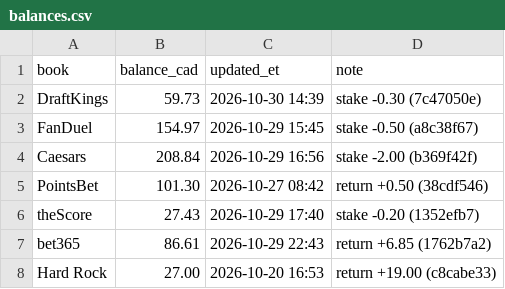
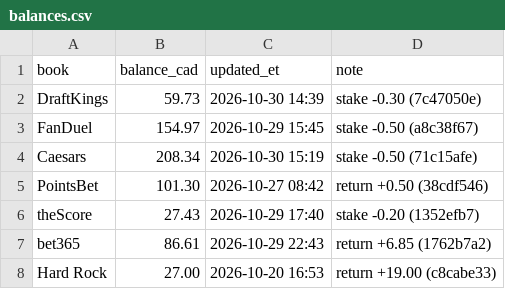
Before and after one commit to s-chuch/bet-dashboard, a CSV file: data/balances.csv, drawn as a sheet.

```diff
--- a/data/balances.csv
+++ b/data/balances.csv
@@ -3,3 +3,3 @@ DraftKings,59.73,2026-10-30 14:39,stake -0.30 (7c47050e)
 FanDuel,154.97,2026-10-29 15:45,stake -0.50 (a8c38f67)
-Caesars,208.84,2026-10-29 16:56,stake -2.00 (b369f42f)
+Caesars,208.34,2026-10-30 15:19,stake -0.50 (71c15afe)
 PointsBet,101.30,2026-10-27 08:42,return +0.50 (38cdf546)
```
Also changed, not shown: data/bets.csv, data/clv.csv, 4 other files.
